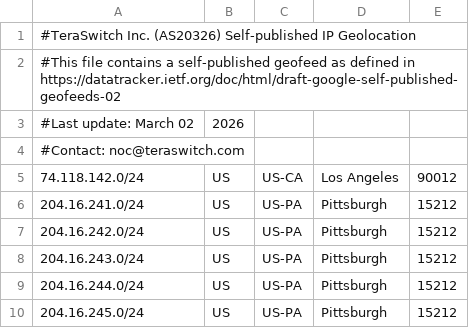
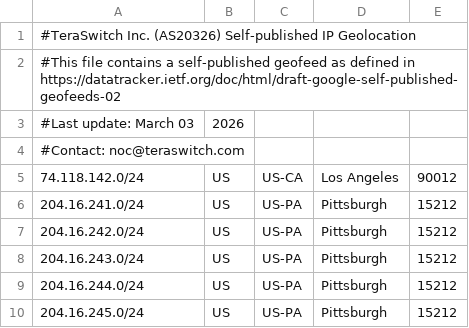
Before and after one commit to TeraSwitch/as20326.com, a CSV file: ipgeo.csv, drawn as a sheet; only a part is shown.

Commit message:
Update IP geolocation data

```diff
--- a/ipgeo.csv
+++ b/ipgeo.csv
@@ -2,3 +2,3 @@
 #This file contains a self-published geofeed as defined in https://datatracker.ietf.org/doc/html/draft-google-self-published-geofeeds-02
-#Last update: March 02, 2026
+#Last update: March 03, 2026
 #Contact: noc@teraswitch.com
```
Also changed, not shown: 1 other file.
